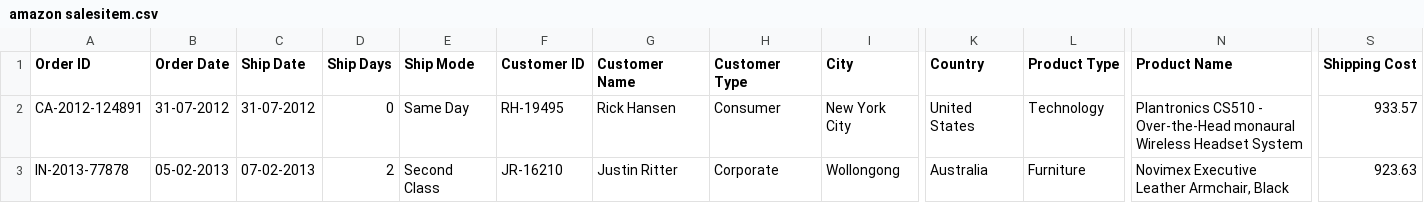
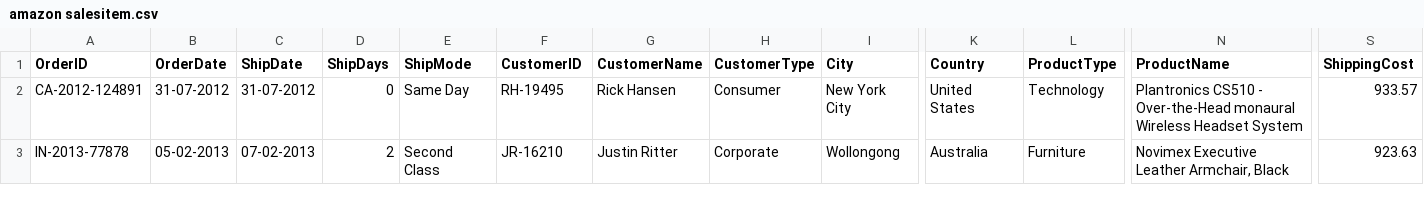
Before and after one commit to sharma09himanshu/Amazondata, a CSV file: amazon salesitem.csv, drawn as a sheet; only a part is shown, gaps mark what is left out; the diff names each change by its address in the sheet, - before the commit and + after, or states it on an @@ line.

Commit message:
Update amazon salesitem.csv

```diff
--- a/amazon salesitem.csv
+++ b/amazon salesitem.csv
-A1: Order ID
+A1: OrderID
-B1: Order Date
+B1: OrderDate
-C1: Ship Date
+C1: ShipDate
-D1: Ship Days
+D1: ShipDays
-E1: Ship Mode
+E1: ShipMode
-F1: Customer ID
+F1: CustomerID
-G1: Customer Name
+G1: CustomerName
-H1: Customer Type
+H1: CustomerType
-L1: Product Type
+L1: ProductType
-N1: Product Name
+N1: ProductName
-S1: Shipping Cost
+S1: ShippingCost
```
